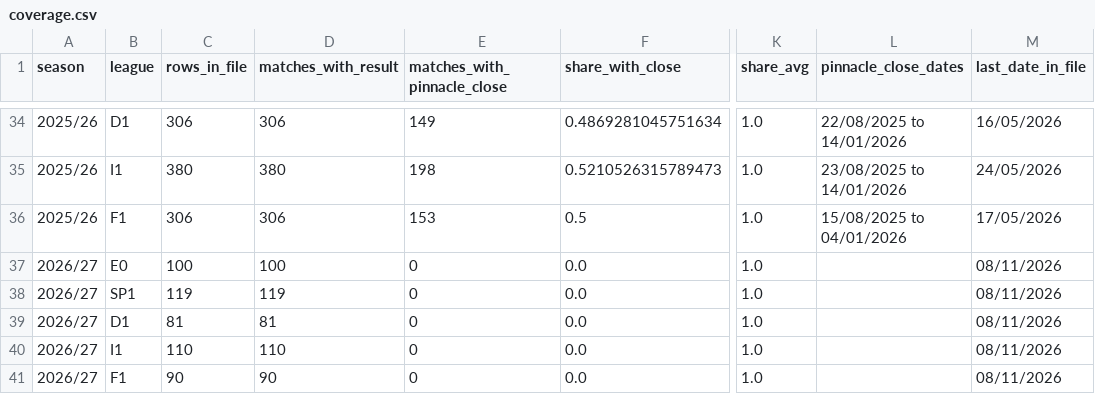
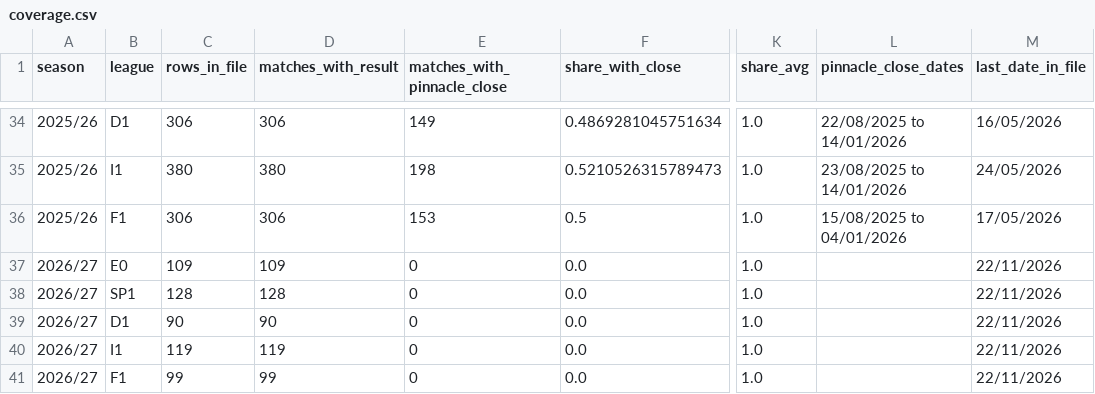
Before and after one commit to Devrongray/sports-method, a CSV file: analysis/test_c/coverage.csv, drawn as a sheet; only a part is shown, gaps mark what is left out; the diff names each change by its address in the sheet, - before the commit and + after, or states it on an @@ line.

Commit message:
test (c): Pinnacle reliability 2026-11-23

```diff
--- a/analysis/test_c/coverage.csv
+++ b/analysis/test_c/coverage.csv
-C37 (rows_in_file): 100
+C37 (rows_in_file): 109
-D37 (matches_with_result): 100
+D37 (matches_with_result): 109
-M37:M41 (last_date_in_file): 08/11/2026
+M37:M41 (last_date_in_file): 22/11/2026
-C38 (rows_in_file): 119
+C38 (rows_in_file): 128
-D38 (matches_with_result): 119
+D38 (matches_with_result): 128
-C39 (rows_in_file): 81
+C39 (rows_in_file): 90
-D39 (matches_with_result): 81
+D39 (matches_with_result): 90
-C40 (rows_in_file): 110
+C40 (rows_in_file): 119
-D40 (matches_with_result): 110
+D40 (matches_with_result): 119
-C41 (rows_in_file): 90
+C41 (rows_in_file): 99
-D41 (matches_with_result): 90
+D41 (matches_with_result): 99
```
Also changed, not shown: 3 other files.
